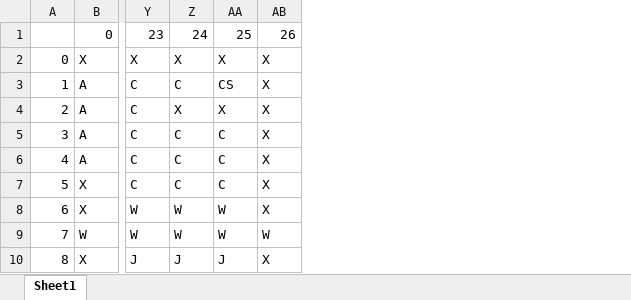
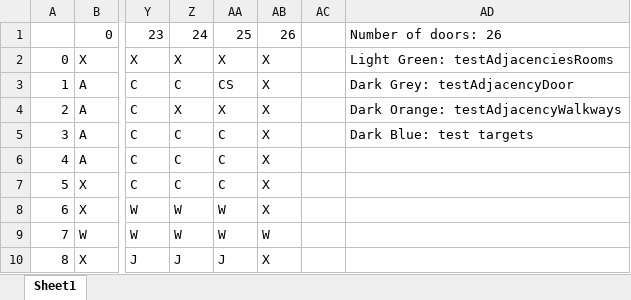
Before and after one commit to dannyn12/Cyberpunk-Themed-ClueGame, an Excel workbook: src/data/ClueLayout.xlsx, sheet Sheet1, drawn as a sheet; only a part is shown, gaps mark what is left out; values as stored, in another font and other column widths than the file's, no cell formats; the diff names each change by its address in the sheet, - before the commit and + after, or states it on an @@ line.

Commit message:
implemented adjacency tests and some target tests

```diff
--- a/src/data/ClueLayout.xlsx (sheet Sheet1)
+++ b/src/data/ClueLayout.xlsx (sheet Sheet1)
+column AC, empty
+column AD, rows 1-5: Number of doors: 26 | Light Green: testAdjacenciesRooms | Dark Grey: testAdjacencyDoor | Dark Orange: testAdjacencyWalkways | Dark Blue: test targets
```
Also changed, not shown: cell formats, 1 other file.
